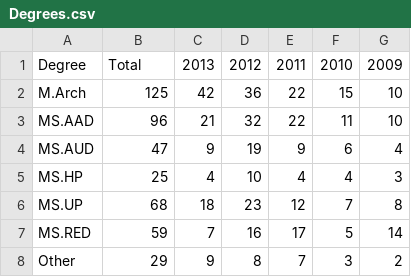
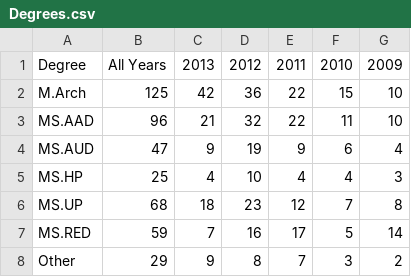
Before and after one commit to juanfrans/GSAPP-AP, a CSV file: data/Degrees.csv, drawn as a sheet.

```diff
--- a/data/Degrees.csv
+++ b/data/Degrees.csv
@@ -1,2 +1,2 @@
-Degree,Total,2013,2012,2011,2010,2009
+Degree,All Years,2013,2012,2011,2010,2009
 M.Arch,125,42,36,22,15,10
```
Also changed, not shown: data/Total_Graduates.csv, 1 other file.
